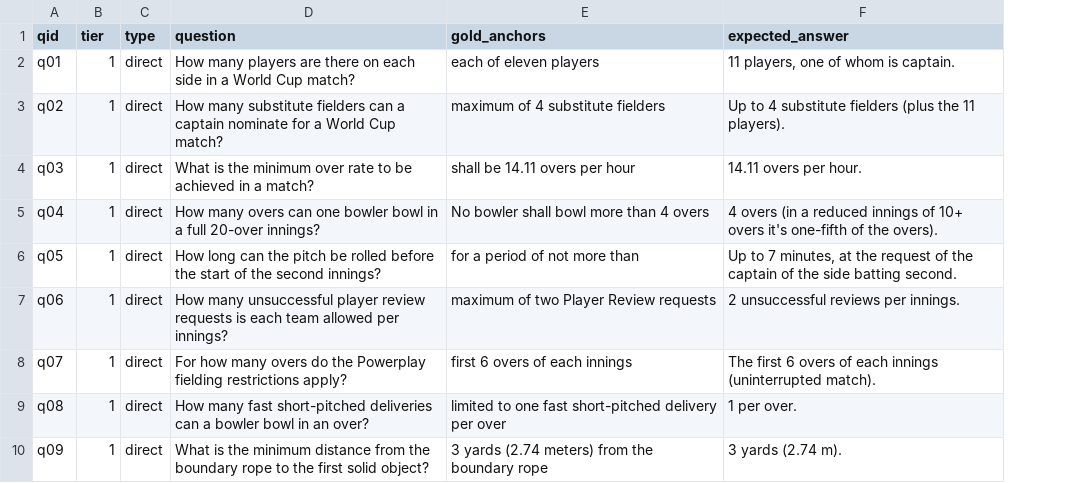
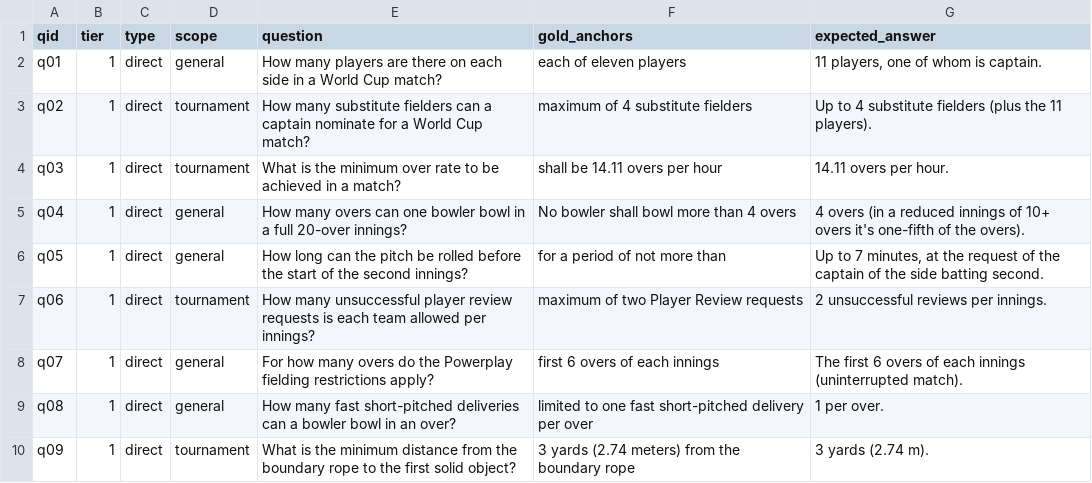
Before and after one commit to shrey715/shiori, a CSV file: eval/questions.csv, drawn as a sheet; only a part is shown; the diff names each change by its address in the sheet, - before the commit and + after, or states it on an @@ line.

```diff
--- a/eval/questions.csv
+++ b/eval/questions.csv
+column D (scope), rows 2-10: general | tournament | tournament | general | general | tournament | general | general | tournament
```
Also changed, not shown: 1 other file.
